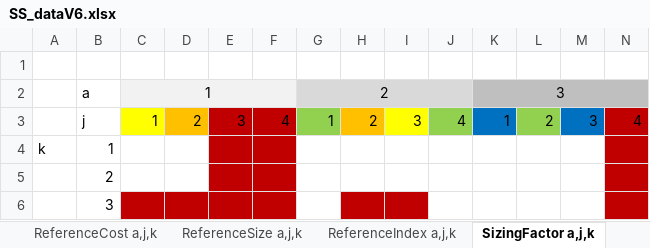
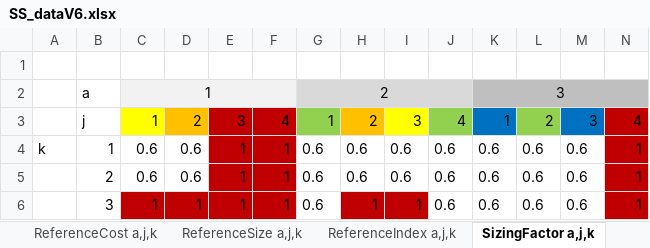
Before and after one commit to VincentReurslag/Superstructure_github, an Excel workbook: SS_dataV6.xlsx, sheet SizingFactor a,j,k, drawn as a sheet; only a part is shown; values as stored, in another font and other column widths than the file's, no borders; removed rows and columns are numbered as before the commit, all else as after; rows hold the shown columns only; the diff covers the shown part only; the diff names each change by its address in the sheet, - before the commit and + after, or states it on an @@ line.

```diff
--- a/SS_dataV6.xlsx (sheet SizingFactor a,j,k)
+++ b/SS_dataV6.xlsx (sheet SizingFactor a,j,k)
-C4: (empty)
+C4: 0.6
-D4: (empty)
+D4: 0.6
-E4: (empty)
+E4: 1
-F4: (empty)
+F4: 1
-G4: (empty)
+G4: 0.6
-H4: (empty)
+H4: 0.6
-I4: (empty)
+I4: 0.6
-J4: (empty)
+J4: 0.6
-K4: (empty)
+K4: 0.6
-L4: (empty)
+L4: 0.6
-M4: (empty)
+M4: 0.6
-N4: (empty)
+N4: 1
-row 5:  | 2
-row 6:  | 3
+row 5:  | 2 | 0.6 | 0.6 | 1 | 1 | 0.6 | 0.6 | 0.6 | 0.6 | 0.6 | 0.6 | 0.6 | 1
+row 6:  | 3 | 1 | 1 | 1 | 1 | 0.6 | 1 | 1 | 0.6 | 0.6 | 0.6 | 0.6 | 1
```
Also changed, not shown: 8 edited cells elsewhere in this sheet, sheet ReferenceIndex a,j,k, sheet EC a,j,k, 2 other files.
